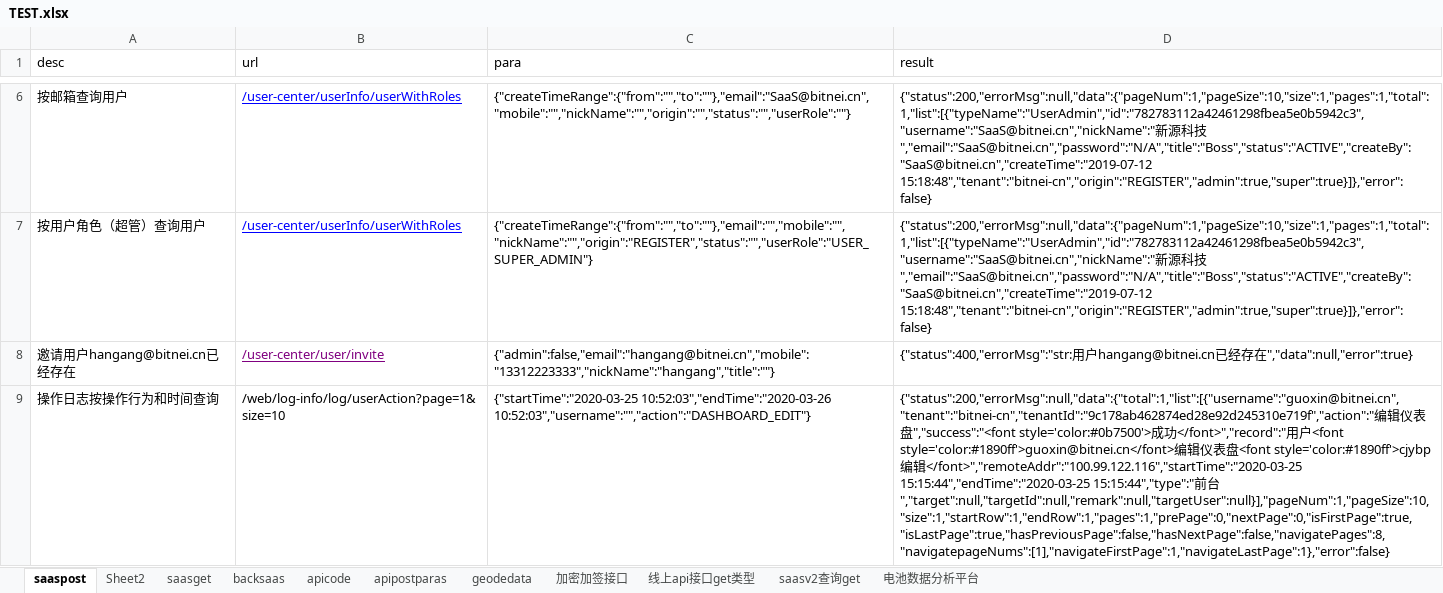
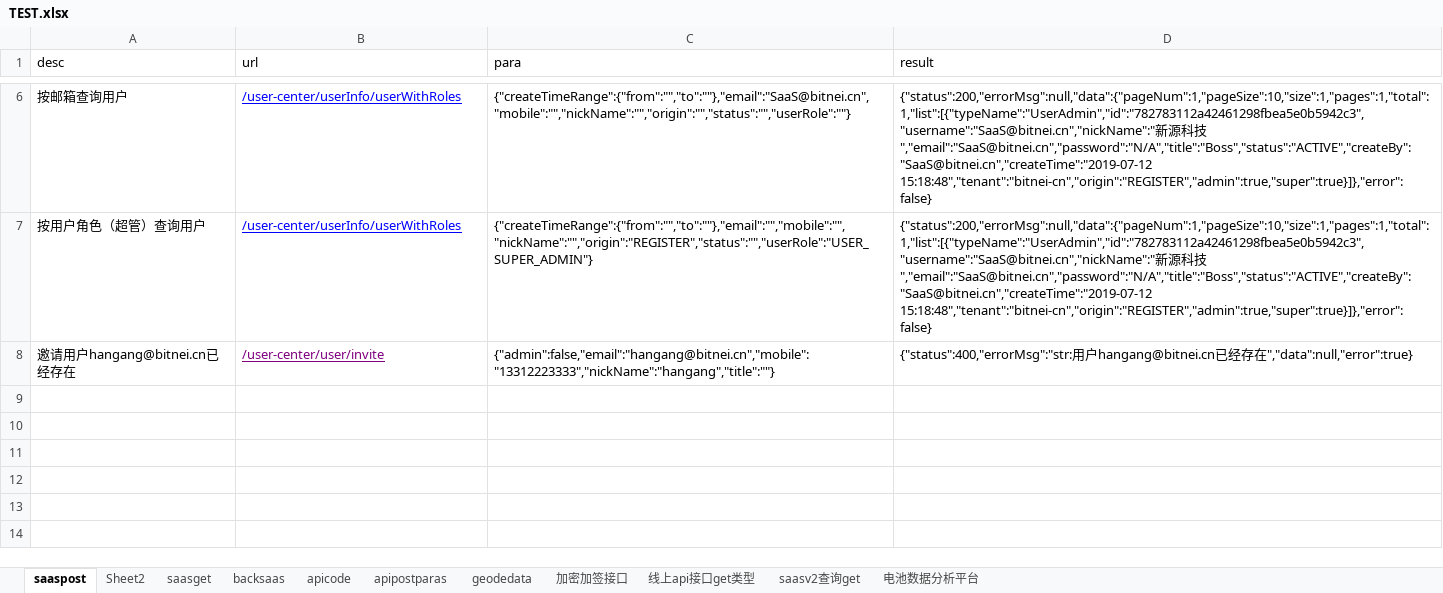
Before and after one commit to erichg001/apitest, an Excel workbook: src/main/resources/TEST.xlsx, sheet saaspost, drawn as a sheet; only a part is shown, gaps mark what is left out; values as stored, in another font and other column widths than the file's, no borders; the diff names each change by its address in the sheet, - before the commit and + after, or states it on an @@ line.

Commit message:
update newtests

```diff
--- a/src/main/resources/TEST.xlsx (sheet saaspost)
+++ b/src/main/resources/TEST.xlsx (sheet saaspost)
-row 9: 操作日志按操作行为和时间查询 | /web/log-info/log/userAction?page=1&size=10 | {"startTime":"2020-03-25 10:52:03","endTime":"2020-03-26 10:52:03","username":"","action":"DASHBOARD_EDIT"} | {"status":200,"errorMsg":null,"data":{"total":1,"list":[{"username":"guoxin@bitnei.cn","tenant":"bitnei-cn","tenantId":"9c178ab462874ed28e92d245310e719f","action":"编辑仪表盘","success":"<font style='color:#0b7500'>成功</font>","record":"用户<font style='color:#1890ff'>guoxin@bitnei.cn</font>编辑仪表盘<font style='color:#1890ff'>cjybp编辑</font>","remoteAddr":"100.99.122.116","startTime":"2020-03-25 15:15:44","endTime":"2020-03-25 15:15:44","type":"前台","target":null,"targetId":null,"remark":null,"targetUser":null}],"pageNum":1,"pageSize":10,"size":1,"startRow":1,"endRow":1,"pages":1,"prePage":0,"nextPage":0,"isFirstPage":true,"isLastPage":true,"hasPreviousPage":false,"hasNextPage":false,"navigatePages":8,"navigatepageNums":[1],"navigateFirstPage":1,"navigateLastPage":1},"error":false}
```
